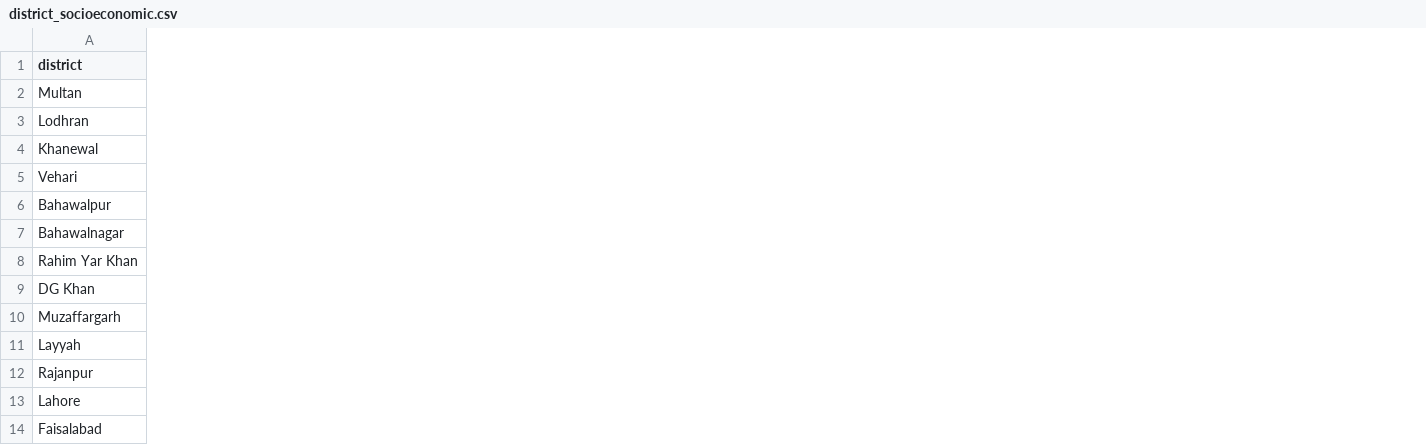
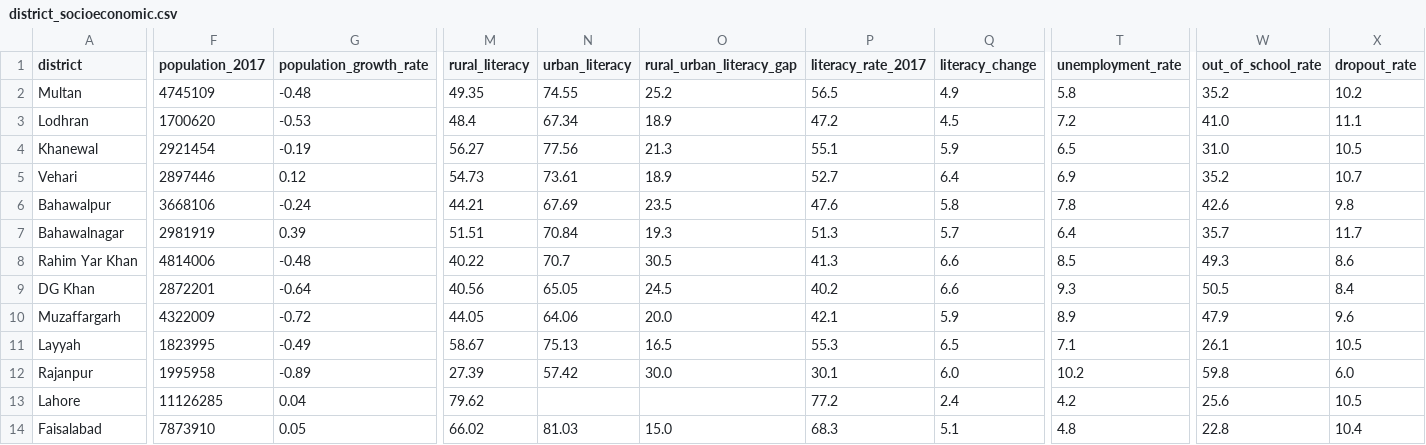
Before and after one commit to saad0-0hehe/south-punjab-dashboard, a CSV file: data/district_socioeconomic.csv, drawn as a sheet; only a part is shown, gaps mark what is left out; the diff covers the shown part only; the diff names each change by its address in the sheet, - before the commit and + after, or states it on an @@ line.

Commit message:
feat: Phase 2 - Multi-source data integration + Budget Accountability
DATA EXPANSION (Phase 1):
- Merged PBS Census 2023 Table 12: education detail, rural/urban literacy
- Added PSLM 2019-20: unemployment, sanitation, internet access
- Added PBS Census 2017: population_2017, literacy_2017, growth rates
- Added UNDP MPI: poverty_headcount, mpi_score
- Dataset expanded from 18 to 43 indicators (36 districts)

HISTORICAL TRENDS (Phase 2):
- New data/historical/district_history.csv (540 records, 5 anchor years 2011-2023)
- New data/finance/punjab_budget_analysis.csv (ADP data 2015-2024 with CPI indices)
- CPI-indexed inflation adjustment for real budget growth analysis
- 2023 anchor override from authoritative master dataset

NEW MODULES:
- src/historical_analyzer.py: CAGR, gap analysis, budget utilization
- src/historical_viz.py: trend line charts, budget disparity charts
- data/raw/merge_datasets.py: full data pipeline script
- data/raw/generate_historical_data.py: historical data compilation
- test_integration.py: automated integration tests (all passing)

DASHBOARD (7 pages):
- 4 Temporal Trends page: 15-year trend overlays with CAGR table
- 5 Budget Accountability page: Promised vs Spent with inflation toggle
- Overview: expanded to 8 metric cards (2 rows)
- District Profiles: 3 rows of metric cards (16 indicators)
- EDA: 7 tabs (added Infrastructure + Temporal tabs)
- ML Model: expanded from 9 to 14 features
- About: updated with all 7 data sources

BUG FIXES:
- Fixed st.lineplot() -> matplotlib (was crashing Temporal page)
- Fixed DG Khan name mismatch in historical dataset
- Fixed budget summary format keys for inflation-adjusted columns
- Fixed historical 2023 values to match master dataset
- Updated badges, sidebar, and README

```diff
--- a/data/district_socioeconomic.csv
+++ b/data/district_socioeconomic.csv
+column F (population_2017), rows 2-14: 4745109 | 1700620 | 2921454 | 2897446 | 3668106 | 2981919 | 4814006 | 2872201 | 4322009 | 1823995 | 1995958 | 11126285 | 7873910
+column G (population_growth_rate), rows 2-14: -0.48 | -0.53 | -0.19 | 0.12 | -0.24 | 0.39 | -0.48 | -0.64 | -0.72 | -0.49 | -0.89 | 0.04 | 0.05
+column M (rural_literacy), rows 2-14: 49.35 | 48.4 | 56.27 | 54.73 | 44.21 | 51.51 | 40.22 | 40.56 | 44.05 | 58.67 | 27.39 | 79.62 | 66.02
+column N (urban_literacy), rows 2-14: 74.55 | 67.34 | 77.56 | 73.61 | 67.69 | 70.84 | 70.7 | 65.05 | 64.06 | 75.13 | 57.42 |  | 81.03
+column O (rural_urban_literacy_gap), rows 2-14: 25.2 | 18.9 | 21.3 | 18.9 | 23.5 | 19.3 | 30.5 | 24.5 | 20.0 | 16.5 | 30.0 |  | 15.0
+column P (literacy_rate_2017), rows 2-14: 56.5 | 47.2 | 55.1 | 52.7 | 47.6 | 51.3 | 41.3 | 40.2 | 42.1 | 55.3 | 30.1 | 77.2 | 68.3
+column Q (literacy_change), rows 2-14: 4.9 | 4.5 | 5.9 | 6.4 | 5.8 | 5.7 | 6.6 | 6.6 | 5.9 | 6.5 | 6.0 | 2.4 | 5.1
+column T (unemployment_rate), rows 2-14: 5.8 | 7.2 | 6.5 | 6.9 | 7.8 | 6.4 | 8.5 | 9.3 | 8.9 | 7.1 | 10.2 | 4.2 | 4.8
+column W (out_of_school_rate), rows 2-14: 35.2 | 41.0 | 31.0 | 35.2 | 42.6 | 35.7 | 49.3 | 50.5 | 47.9 | 26.1 | 59.8 | 25.6 | 22.8
+column X (dropout_rate), rows 2-14: 10.2 | 11.1 | 10.5 | 10.7 | 9.8 | 11.7 | 8.6 | 8.4 | 9.6 | 10.5 | 6.0 | 10.5 | 10.4
```
Also changed, not shown: 15 added columns elsewhere in this file, 17 other files.
